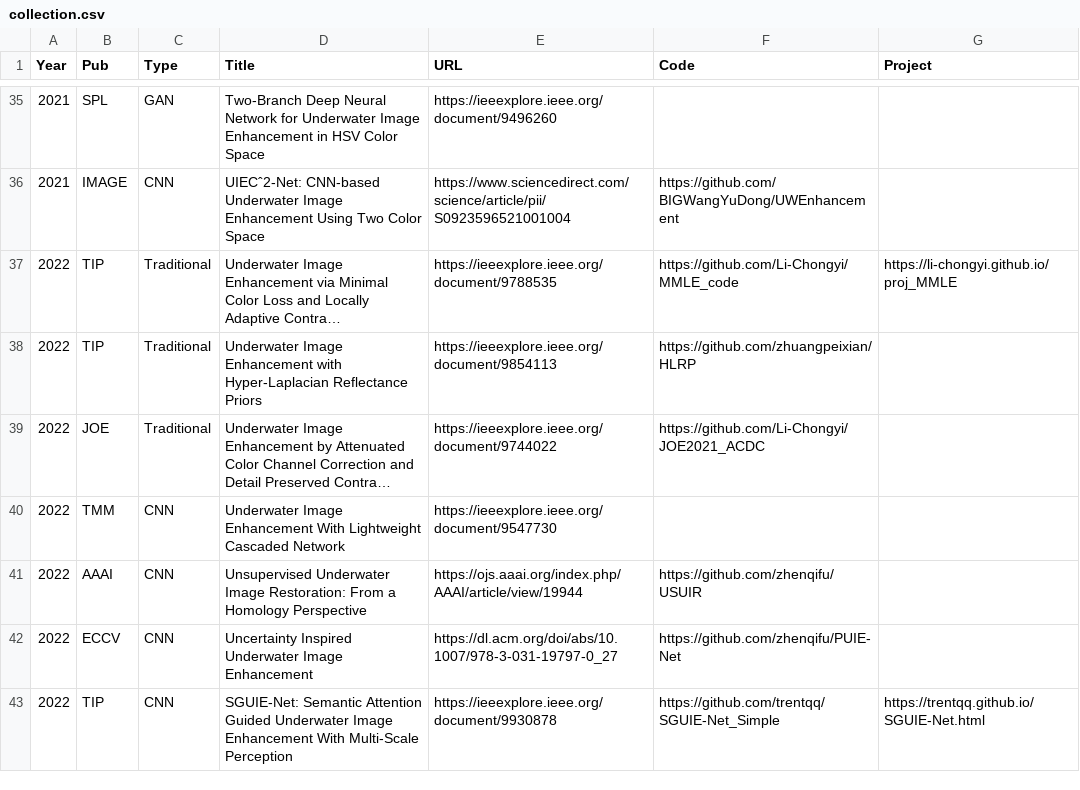
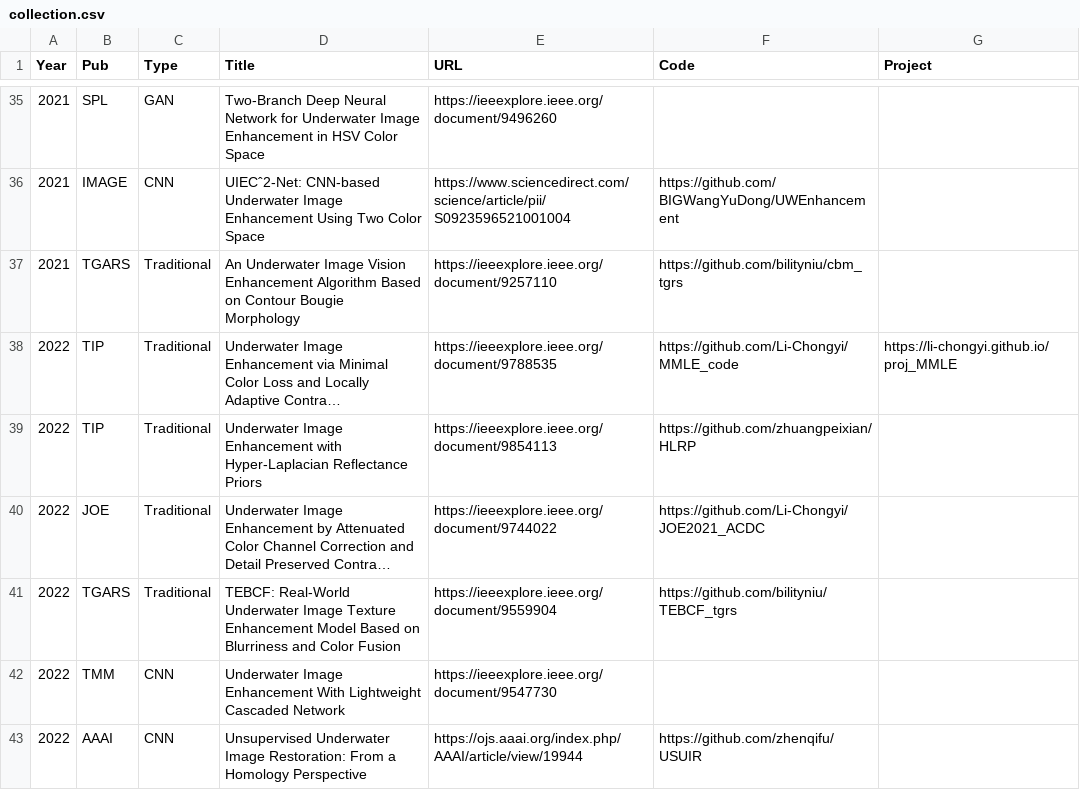
Before and after one commit to fansuregrin/Awesome-UIE, a CSV file: .dev_scripts/collection.csv, drawn as a sheet; only a part is shown, gaps mark what is left out; the shorter side is filled out with more unchanged rows; long unchanged cells end in …; the diff names each change by its address in the sheet, - before the commit and + after, or states it on an @@ line.

```diff
--- a/.dev_scripts/collection.csv
+++ b/.dev_scripts/collection.csv
+row 37: 2021 | TGARS | Traditional | An Underwater Image Vision Enhancement Algorithm Based on Contour Bougie Morphology | https://ieeexplore.ieee.org/document/9257110 | https://github.com/bilityniu/cbm_tgrs
+row 41: 2022 | TGARS | Traditional | TEBCF: Real-World Underwater Image Texture Enhancement Model Based on Blurriness and Color Fusion | https://ieeexplore.ieee.org/document/9559904 | https://github.com/bilityniu/TEBCF_tgrs
```
Also changed, not shown: 1 other file.
